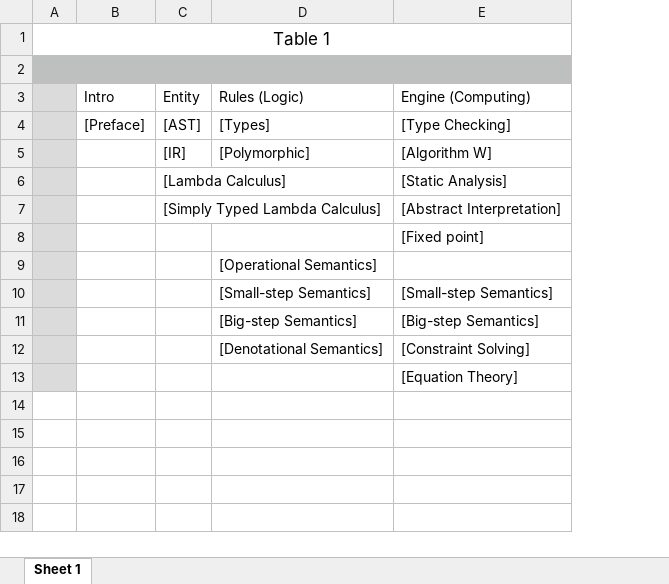
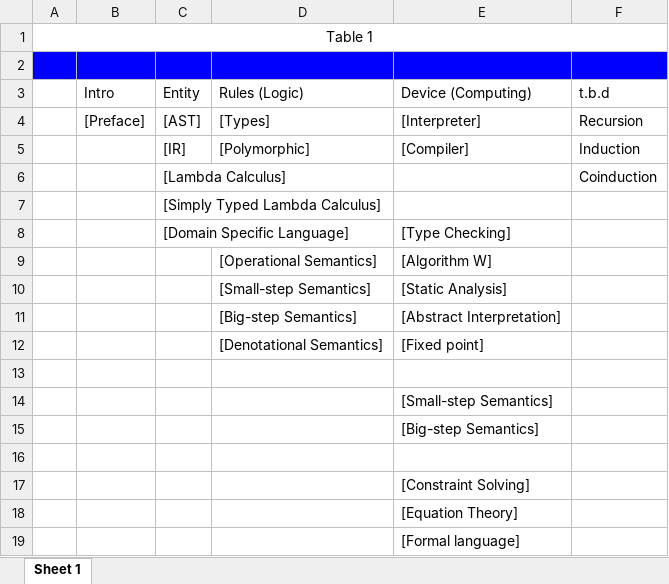
Before and after one commit to arbipher/arbipher.github.io, an Excel workbook: PLTEP/table.xlsx, sheet Sheet 1, drawn as a sheet; values as stored, in another font and other column widths than the file's, no borders; removed rows and columns are numbered as before the commit, all else as after; the diff names each change by its address in the sheet, - before the commit and + after, or states it on an @@ line.

```diff
--- a/PLTEP/table.xlsx (sheet Sheet 1)
+++ b/PLTEP/table.xlsx (sheet Sheet 1)
+column F (t.b.d), rows 4-6: Recursion | Induction | Coinduction
@@ A1 text size: smaller @@
-A2:E2 fill: #BDC0BF
+A2:E2 fill: #0000FF
-A3:A7 fill: #DBDBDB
+A3:A7 fill: none
-E3: Engine (Computing)
+E3: Device (Computing)
-E4 (Device (Computing)): [Type Checking]
+E4 (Device (Computing)): [Interpreter]
-E5 (Device (Computing)): [Algorithm W]
+E5 (Device (Computing)): [Compiler]
-E6 (Device (Computing)): [Static Analysis]
+E6 (Device (Computing)): (empty)
-E7 (Device (Computing)): [Abstract Interpretation]
+E7 (Device (Computing)): (empty)
-row 8:  |  |  |  | [Fixed point]
-row 9:  |  |  | [Operational Semantics]
+row 8:  |  | [Domain Specific Language] |  | [Type Checking]
+row 9:  |  |  | [Operational Semantics] | [Algorithm W]
-A10:A12 fill: #DBDBDB
+A10:A12 fill: none
-E10 (Device (Computing)): [Small-step Semantics]
+E10 (Device (Computing)): [Static Analysis]
-E11 (Device (Computing)): [Big-step Semantics]
+E11 (Device (Computing)): [Abstract Interpretation]
-E12 (Device (Computing)): [Constraint Solving]
+E12 (Device (Computing)): [Fixed point]
+row 13: (empty)
+row 14:  |  |  |  | [Small-step Semantics]
+row 15:  |  |  |  | [Big-step Semantics]
+row 16: (empty)
+row 17:  |  |  |  | [Constraint Solving]
-A18 fill: #DBDBDB
+A18 fill: none
+row 19:  |  |  |  | [Formal language]
```
Also changed, not shown: 3 other files.
